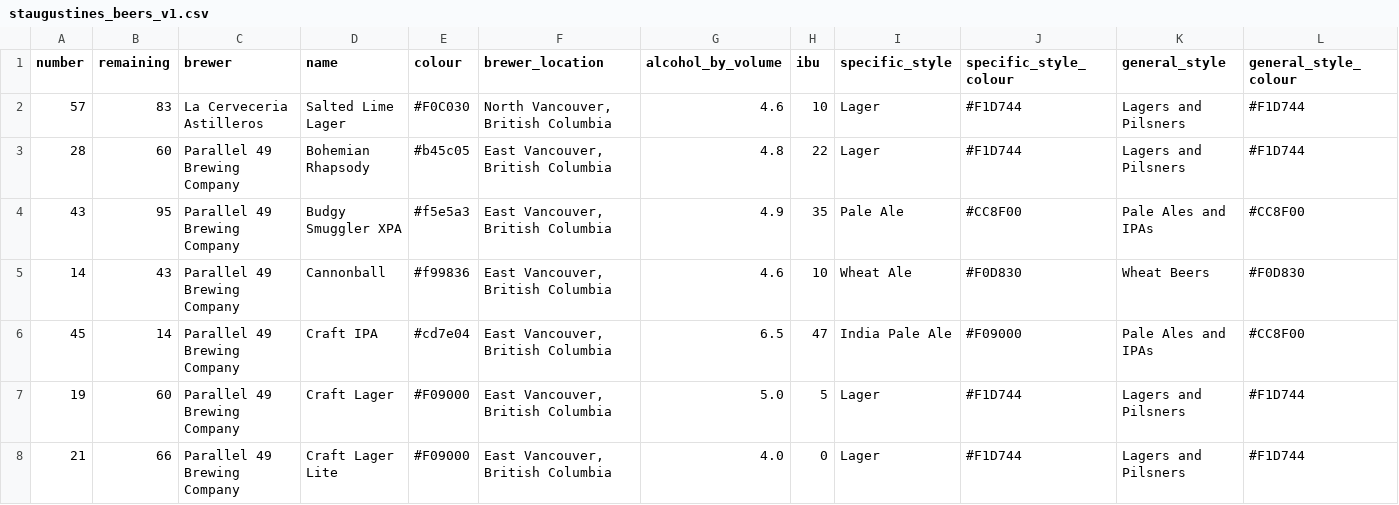
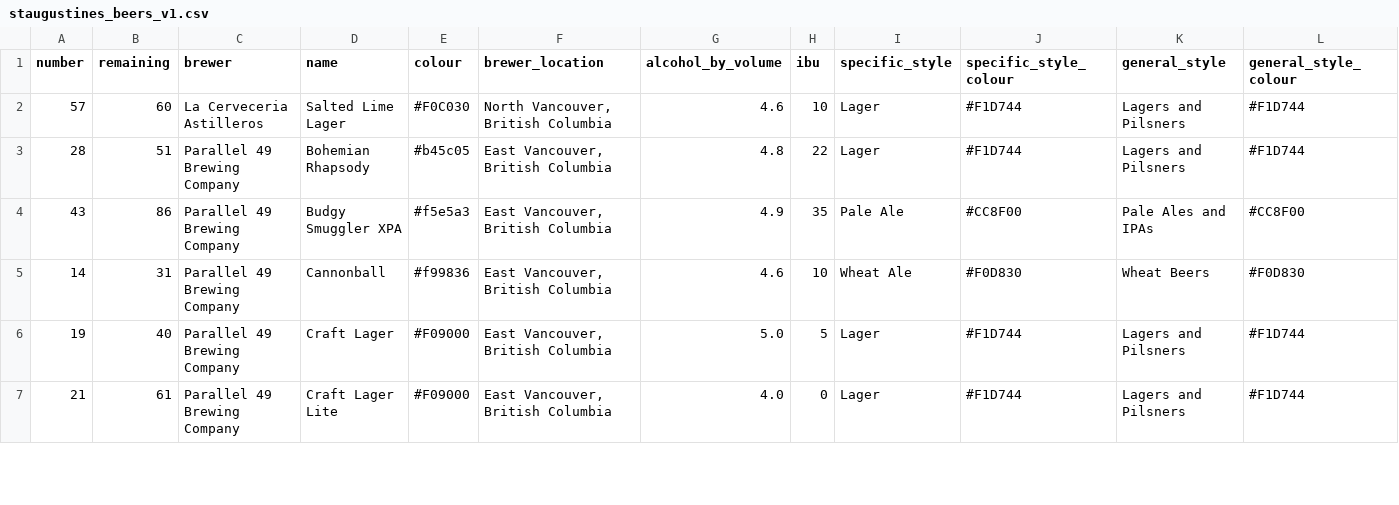
Before and after one commit to marcolussetti/staugustine-tap-history, a CSV file: staugustines_beers_v1.csv, drawn as a sheet; only a part is shown; removed rows and columns are numbered as before the commit, all else as after; rows hold the shown columns only; the diff covers the shown part only; the diff names each change by its address in the sheet, - before the commit and + after, or states it on an @@ line.

```diff
--- a/staugustines_beers_v1.csv
+++ b/staugustines_beers_v1.csv
-B2 (remaining): 83
+B2 (remaining): 60
-B3 (remaining): 60
+B3 (remaining): 51
-B4 (remaining): 95
+B4 (remaining): 86
-B5 (remaining): 43
+B5 (remaining): 31
-row 6: 45 | 14 | Parallel 49 Brewing Company | Craft IPA | #cd7e04 | East Vancouver, British Columbia | 6.5 | 47 | India Pale Ale | #F09000 | Pale Ales and IPAs | #CC8F00
-B6 (remaining): 60
+B6 (remaining): 40
-B7 (remaining): 66
+B7 (remaining): 61
```
Also changed, not shown: 4 added rows, 5 removed rows and 25 edited cells elsewhere in this file, 3 other files.
